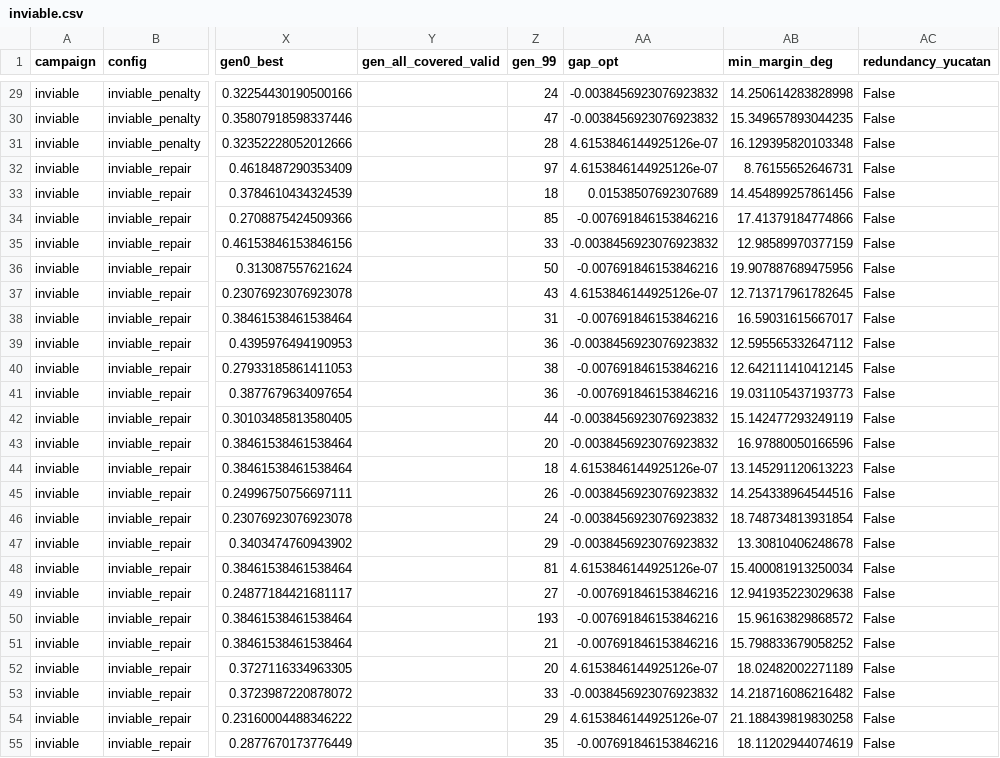
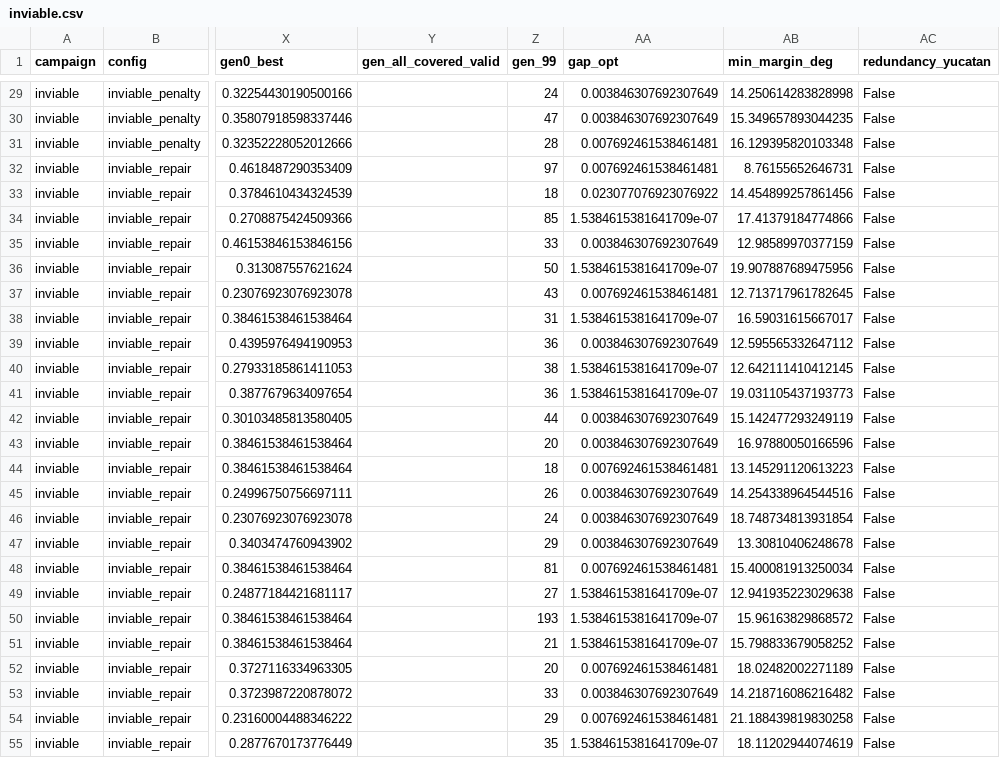
Before and after one commit to BlameAlex/AstroShield, a CSV file: results/exp_runs/inviable.csv, drawn as a sheet; only a part is shown, gaps mark what is left out; the diff covers the shown part only; the diff names each change by its address in the sheet, - before the commit and + after, or states it on an @@ line.

```diff
--- a/results/exp_runs/inviable.csv
+++ b/results/exp_runs/inviable.csv
-AA29:AA30 (gap_opt): -0.0038456923076923832
+AA29:AA30 (gap_opt): 0.003846307692307649
-AA31:AA32 (gap_opt): 4.6153846144925126e-07
+AA31:AA32 (gap_opt): 0.007692461538461481
-AA33 (gap_opt): 0.01538507692307689
+AA33 (gap_opt): 0.023077076923076922
-AA34 (gap_opt): -0.007691846153846216
+AA34 (gap_opt): 1.5384615381641709e-07
-AA35 (gap_opt): -0.0038456923076923832
+AA35 (gap_opt): 0.003846307692307649
-AA36 (gap_opt): -0.007691846153846216
+AA36 (gap_opt): 1.5384615381641709e-07
-AA37 (gap_opt): 4.6153846144925126e-07
+AA37 (gap_opt): 0.007692461538461481
-AA38 (gap_opt): -0.007691846153846216
+AA38 (gap_opt): 1.5384615381641709e-07
-AA39 (gap_opt): -0.0038456923076923832
+AA39 (gap_opt): 0.003846307692307649
-AA40:AA41 (gap_opt): -0.007691846153846216
+AA40:AA41 (gap_opt): 1.5384615381641709e-07
-AA42:AA43 (gap_opt): -0.0038456923076923832
+AA42:AA43 (gap_opt): 0.003846307692307649
-AA44 (gap_opt): 4.6153846144925126e-07
+AA44 (gap_opt): 0.007692461538461481
-AA45:AA47 (gap_opt): -0.0038456923076923832
+AA45:AA47 (gap_opt): 0.003846307692307649
-AA48 (gap_opt): 4.6153846144925126e-07
+AA48 (gap_opt): 0.007692461538461481
-AA49:AA51 (gap_opt): -0.007691846153846216
+AA49:AA51 (gap_opt): 1.5384615381641709e-07
-AA52 (gap_opt): 4.6153846144925126e-07
+AA52 (gap_opt): 0.007692461538461481
-AA53 (gap_opt): -0.0038456923076923832
+AA53 (gap_opt): 0.003846307692307649
-AA54 (gap_opt): 4.6153846144925126e-07
+AA54 (gap_opt): 0.007692461538461481
-AA55 (gap_opt): -0.007691846153846216
+AA55 (gap_opt): 1.5384615381641709e-07
```
Also changed, not shown: 63 edited cells elsewhere in this file, results/exp_meta/tiempos.csv, results/exp_runs/reducido.csv, 29 other files.
